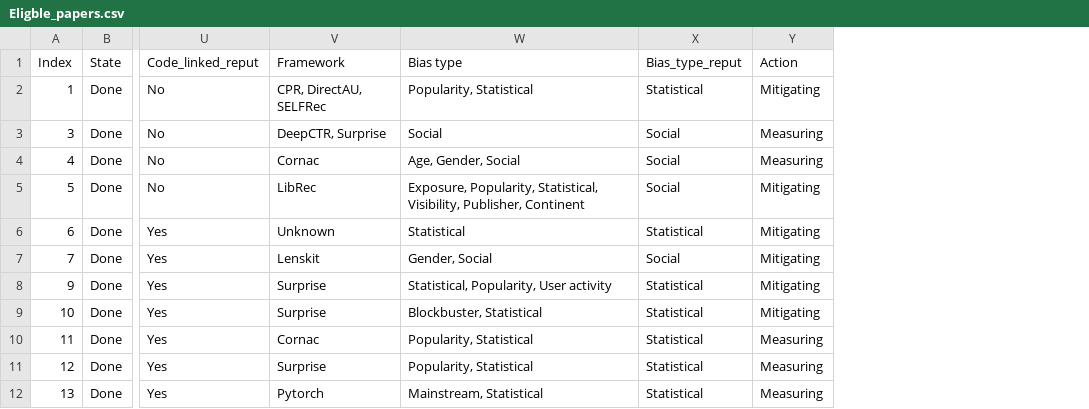
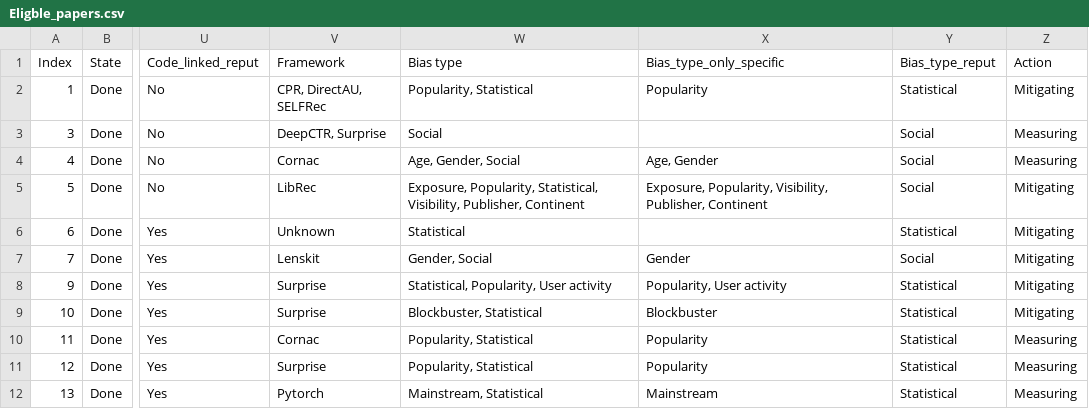
Before and after one commit to SavvinaDaniil/BiasInBookRecommendationSurvey, a CSV file: Eligble_papers.csv, drawn as a sheet; only a part is shown, gaps mark what is left out; the diff names each change by its address in the sheet, - before the commit and + after, or states it on an @@ line.

Commit message:
specific bias type in table

```diff
--- a/Eligble_papers.csv
+++ b/Eligble_papers.csv
+column X (Bias_type_only_specific), rows 2-12: Popularity |  | Age, Gender | Exposure, Popularity, Visibility, Publisher, Continent |  | Gender | Popularity, User activity | Blockbuster | Popularity | Popularity | Mainstream
```
Also changed, not shown: 1 other file.
